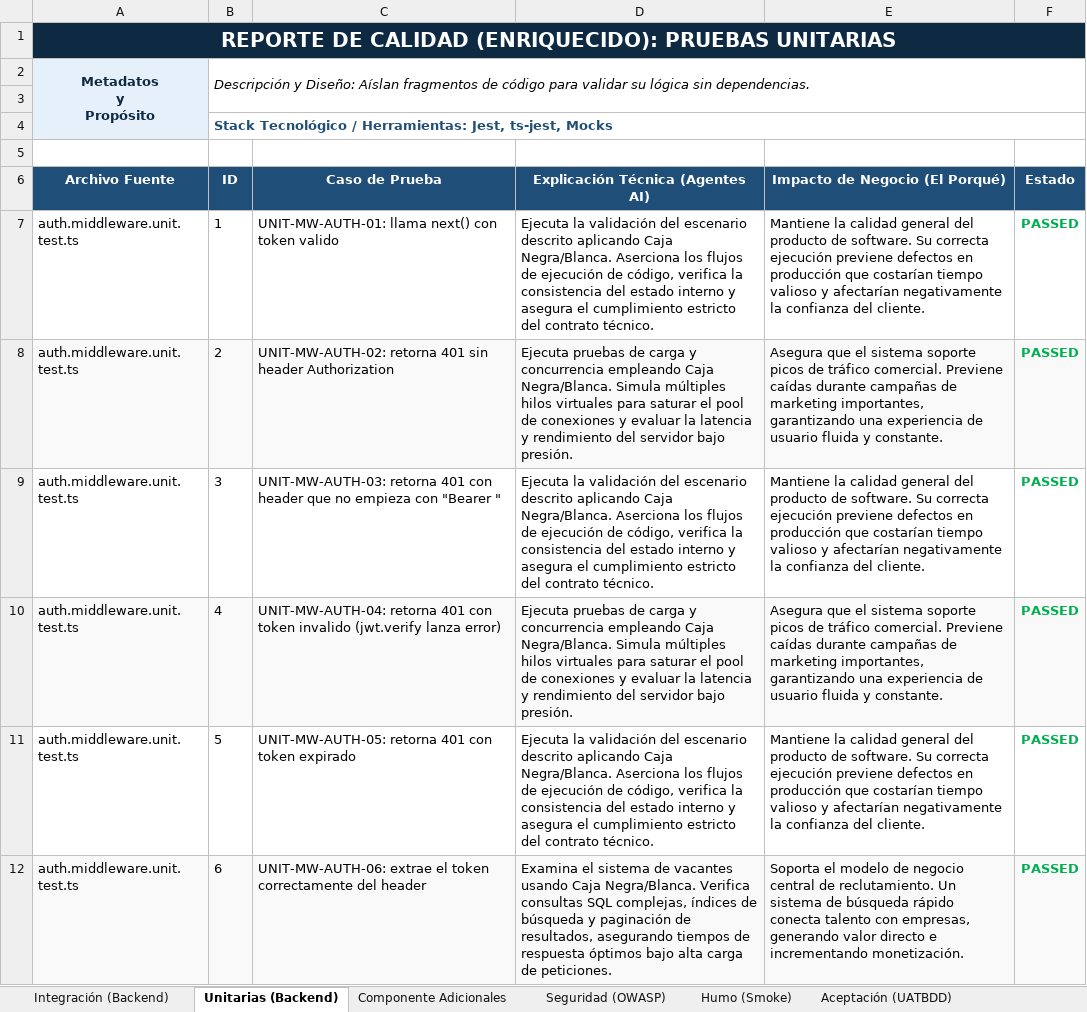
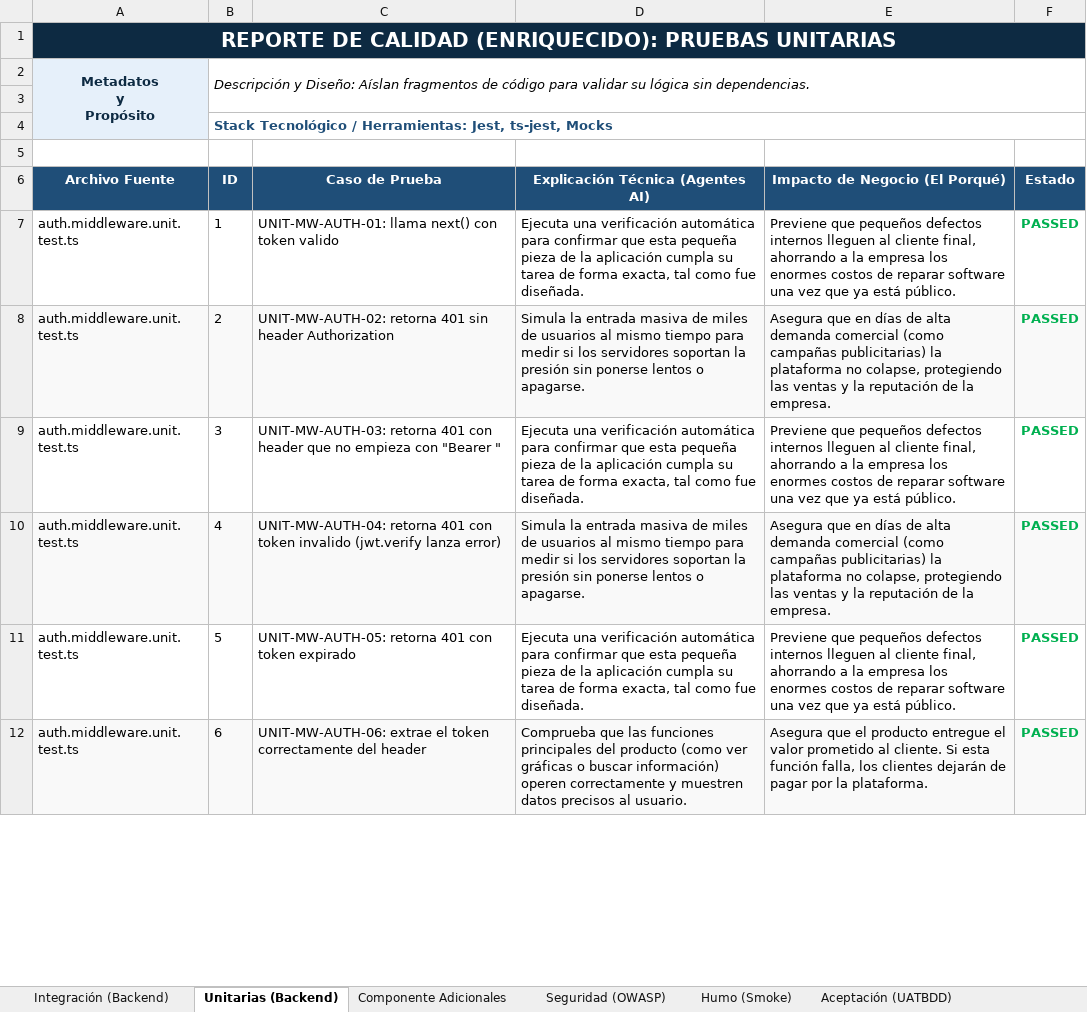
Before and after one commit to chocliCode/Nexus, an Excel workbook: Reporte_Final_Pruebas_Nexus.xlsx, sheet Unitarias (Backend), drawn as a sheet; only a part is shown; values as stored, in another font and other column widths than the file's, no borders; the diff covers the shown part only; the diff names each change by its address in the sheet, - before the commit and + after, or states it on an @@ line.

```diff
--- a/Reporte_Final_Pruebas_Nexus.xlsx (sheet Unitarias (Backend))
+++ b/Reporte_Final_Pruebas_Nexus.xlsx (sheet Unitarias (Backend))
-D7 (Explicación Técnica (Agentes AI)): Ejecuta la validación del escenario descrito aplicando Caja Negra/Blanca. Aserciona los flujos de ejecución de código, verifica la consistencia del estado interno y asegura el cumplimiento estricto del contrato técnico.
+D7 (Explicación Técnica (Agentes AI)): Ejecuta una verificación automática para confirmar que esta pequeña pieza de la aplicación cumpla su tarea de forma exacta, tal como fue diseñada.
-E7 (Impacto de Negocio (El Porqué)): Mantiene la calidad general del producto de software. Su correcta ejecución previene defectos en producción que costarían tiempo valioso y afectarían negativamente la confianza del cliente.
+E7 (Impacto de Negocio (El Porqué)): Previene que pequeños defectos internos lleguen al cliente final, ahorrando a la empresa los enormes costos de reparar software una vez que ya está público.
-D8 (Explicación Técnica (Agentes AI)): Ejecuta pruebas de carga y concurrencia empleando Caja Negra/Blanca. Simula múltiples hilos virtuales para saturar el pool de conexiones y evaluar la latencia y rendimiento del servidor bajo presión.
+D8 (Explicación Técnica (Agentes AI)): Simula la entrada masiva de miles de usuarios al mismo tiempo para medir si los servidores soportan la presión sin ponerse lentos o apagarse.
-E8 (Impacto de Negocio (El Porqué)): Asegura que el sistema soporte picos de tráfico comercial. Previene caídas durante campañas de marketing importantes, garantizando una experiencia de usuario fluida y constante.
+E8 (Impacto de Negocio (El Porqué)): Asegura que en días de alta demanda comercial (como campañas publicitarias) la plataforma no colapse, protegiendo las ventas y la reputación de la empresa.
-D9 (Explicación Técnica (Agentes AI)): Ejecuta la validación del escenario descrito aplicando Caja Negra/Blanca. Aserciona los flujos de ejecución de código, verifica la consistencia del estado interno y asegura el cumplimiento estricto del contrato técnico.
+D9 (Explicación Técnica (Agentes AI)): Ejecuta una verificación automática para confirmar que esta pequeña pieza de la aplicación cumpla su tarea de forma exacta, tal como fue diseñada.
-E9 (Impacto de Negocio (El Porqué)): Mantiene la calidad general del producto de software. Su correcta ejecución previene defectos en producción que costarían tiempo valioso y afectarían negativamente la confianza del cliente.
+E9 (Impacto de Negocio (El Porqué)): Previene que pequeños defectos internos lleguen al cliente final, ahorrando a la empresa los enormes costos de reparar software una vez que ya está público.
-D10 (Explicación Técnica (Agentes AI)): Ejecuta pruebas de carga y concurrencia empleando Caja Negra/Blanca. Simula múltiples hilos virtuales para saturar el pool de conexiones y evaluar la latencia y rendimiento del servidor bajo presión.
+D10 (Explicación Técnica (Agentes AI)): Simula la entrada masiva de miles de usuarios al mismo tiempo para medir si los servidores soportan la presión sin ponerse lentos o apagarse.
-E10 (Impacto de Negocio (El Porqué)): Asegura que el sistema soporte picos de tráfico comercial. Previene caídas durante campañas de marketing importantes, garantizando una experiencia de usuario fluida y constante.
+E10 (Impacto de Negocio (El Porqué)): Asegura que en días de alta demanda comercial (como campañas publicitarias) la plataforma no colapse, protegiendo las ventas y la reputación de la empresa.
-D11 (Explicación Técnica (Agentes AI)): Ejecuta la validación del escenario descrito aplicando Caja Negra/Blanca. Aserciona los flujos de ejecución de código, verifica la consistencia del estado interno y asegura el cumplimiento estricto del contrato técnico.
+D11 (Explicación Técnica (Agentes AI)): Ejecuta una verificación automática para confirmar que esta pequeña pieza de la aplicación cumpla su tarea de forma exacta, tal como fue diseñada.
-E11 (Impacto de Negocio (El Porqué)): Mantiene la calidad general del producto de software. Su correcta ejecución previene defectos en producción que costarían tiempo valioso y afectarían negativamente la confianza del cliente.
+E11 (Impacto de Negocio (El Porqué)): Previene que pequeños defectos internos lleguen al cliente final, ahorrando a la empresa los enormes costos de reparar software una vez que ya está público.
-D12 (Explicación Técnica (Agentes AI)): Examina el sistema de vacantes usando Caja Negra/Blanca. Verifica consultas SQL complejas, índices de búsqueda y paginación de resultados, asegurando tiempos de respuesta óptimos bajo alta carga de peticiones.
+D12 (Explicación Técnica (Agentes AI)): Comprueba que las funciones principales del producto (como ver gráficas o buscar información) operen correctamente y muestren datos precisos al usuario.
-E12 (Impacto de Negocio (El Porqué)): Soporta el modelo de negocio central de reclutamiento. Un sistema de búsqueda rápido conecta talento con empresas, generando valor directo e incrementando monetización.
+E12 (Impacto de Negocio (El Porqué)): Asegura que el producto entregue el valor prometido al cliente. Si esta función falla, los clientes dejarán de pagar por la plataforma.
```
Also changed, not shown: 308 edited cells elsewhere in this sheet, sheet Rendimiento (Carga y Estrés), sheet Integración (Backend), sheet Componente Adicionales, sheet Seguridad (OWASP), sheet Humo (Smoke), sheet Aceptación (UATBDD), 1 more sheet, 39 other files.
